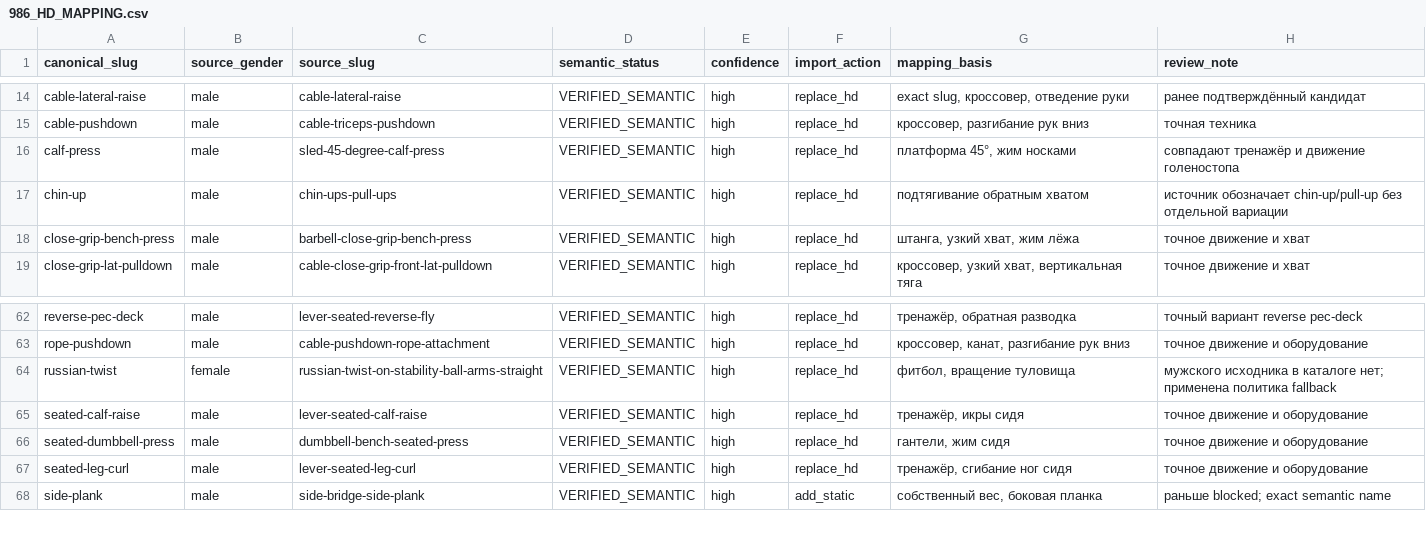
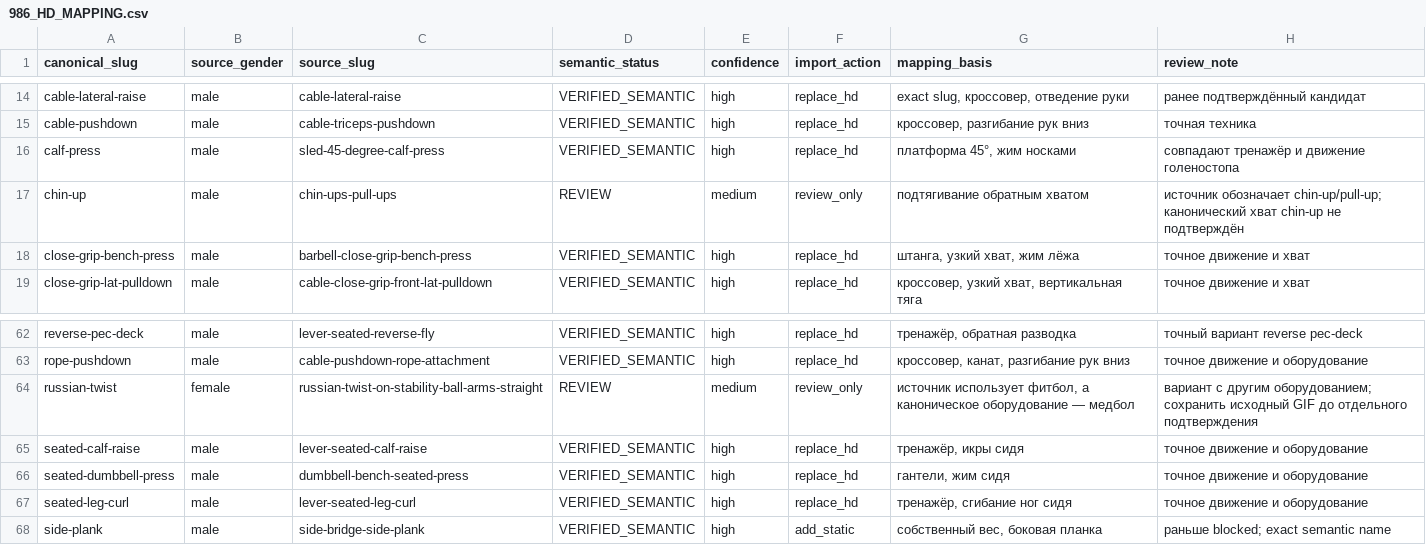
Before and after one commit to MikeMoore1337/your-fitness-coach, a CSV file: docs/exercises/catalog-v2/986_HD_MAPPING.csv, drawn as a sheet; only a part is shown, gaps mark what is left out.

```diff
--- a/docs/exercises/catalog-v2/986_HD_MAPPING.csv
+++ b/docs/exercises/catalog-v2/986_HD_MAPPING.csv
@@ -16,3 +16,3 @@ cable-pushdown,male,cable-triceps-pushdown,VERIFIED_SEMANTIC,high,replace_hd,"к
 calf-press,male,sled-45-degree-calf-press,VERIFIED_SEMANTIC,high,replace_hd,"платформа 45°, жим носками","совпадают тренажёр и движение голеностопа"
-chin-up,male,chin-ups-pull-ups,VERIFIED_SEMANTIC,high,replace_hd,"подтягивание обратным хватом","источник обозначает chin-up/pull-up без отдельной вариации"
+chin-up,male,chin-ups-pull-ups,REVIEW,medium,review_only,"подтягивание обратным хватом","источник обозначает chin-up/pull-up; канонический хват chin-up не подтверждён"
 close-grip-bench-press,male,barbell-close-grip-bench-press,VERIFIED_SEMANTIC,high,replace_hd,"штанга, узкий хват, жим лёжа","точное движение и хват"
@@ -63,3 +63,3 @@ reverse-pec-deck,male,lever-seated-reverse-fly,VERIFIED_SEMANTIC,high,replace_hd
 rope-pushdown,male,cable-pushdown-rope-attachment,VERIFIED_SEMANTIC,high,replace_hd,"кроссовер, канат, разгибание рук вниз","точное движение и оборудование"
-russian-twist,female,russian-twist-on-stability-ball-arms-straight,VERIFIED_SEMANTIC,high,replace_hd,"фитбол, вращение туловища","мужского исходника в каталоге нет; применена политика fallback"
+russian-twist,female,russian-twist-on-stability-ball-arms-straight,REVIEW,medium,review_only,"источник использует фитбол, а каноническое оборудование — медбол","вариант с другим оборудованием; сохранить исходный GIF до отдельного подтверждения"
 seated-calf-raise,male,lever-seated-calf-raise,VERIFIED_SEMANTIC,high,replace_hd,"тренажёр, икры сидя","точное движение и оборудование"
```
Also changed, not shown: docs/exercises/catalog-v2/986_FULL_HD_COVERAGE.csv, 17 other files.
